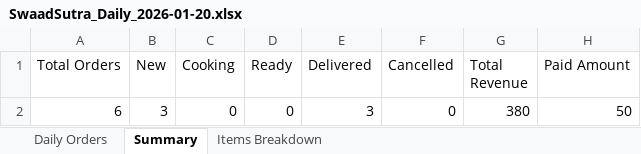
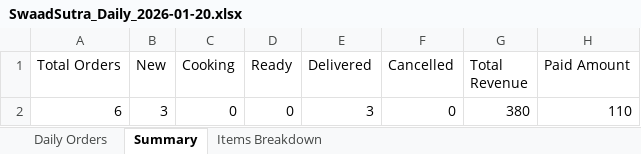
Before and after one commit to poojadwarkunde/swaad-sutra, an Excel workbook: reports/SwaadSutra_Daily_2026-01-20.xlsx, sheet Summary, drawn as a sheet; values as stored, in another font and other column widths than the file's, no borders; the diff names each change by its address in the sheet, - before the commit and + after, or states it on an @@ line.

```diff
--- a/reports/SwaadSutra_Daily_2026-01-20.xlsx (sheet Summary)
+++ b/reports/SwaadSutra_Daily_2026-01-20.xlsx (sheet Summary)
-H2 (Paid Amount): 50
+H2 (Paid Amount): 110
```
Also changed, not shown: sheet Daily Orders.
